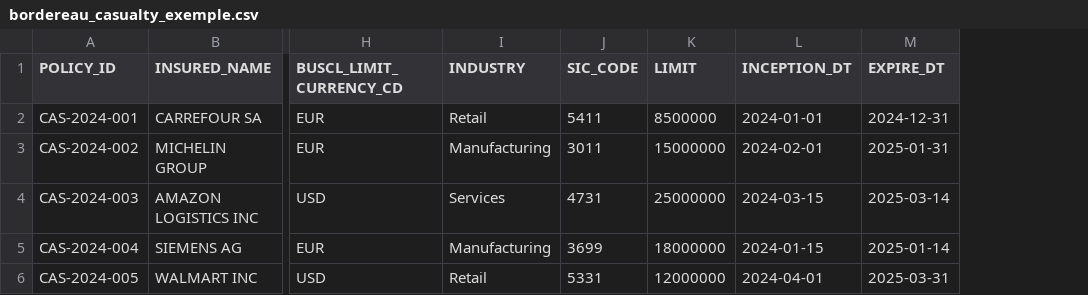
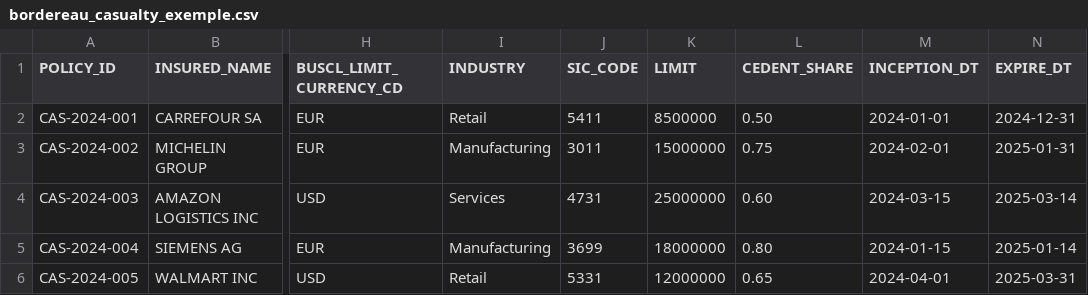
Before and after one commit to abaelde/structure-application, a CSV file: examples/bordereaux/casualty/bordereau_casualty_exemple.csv, drawn as a sheet; only a part is shown, gaps mark what is left out; the diff names each change by its address in the sheet, - before the commit and + after, or states it on an @@ line.

Commit message:
more representative casualty case

```diff
--- a/examples/bordereaux/casualty/bordereau_casualty_exemple.csv
+++ b/examples/bordereaux/casualty/bordereau_casualty_exemple.csv
+column L (CEDENT_SHARE), rows 2-6: 0.50 | 0.75 | 0.60 | 0.80 | 0.65
```
Also changed, not shown: 3 other files.
